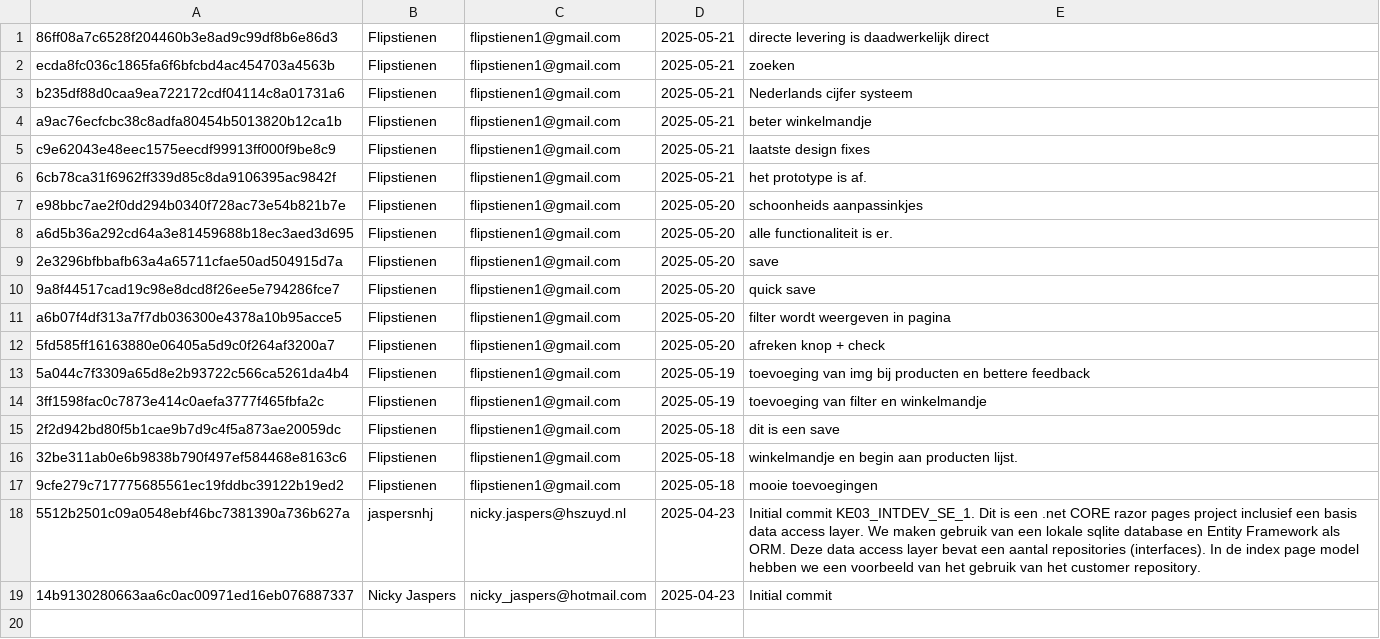
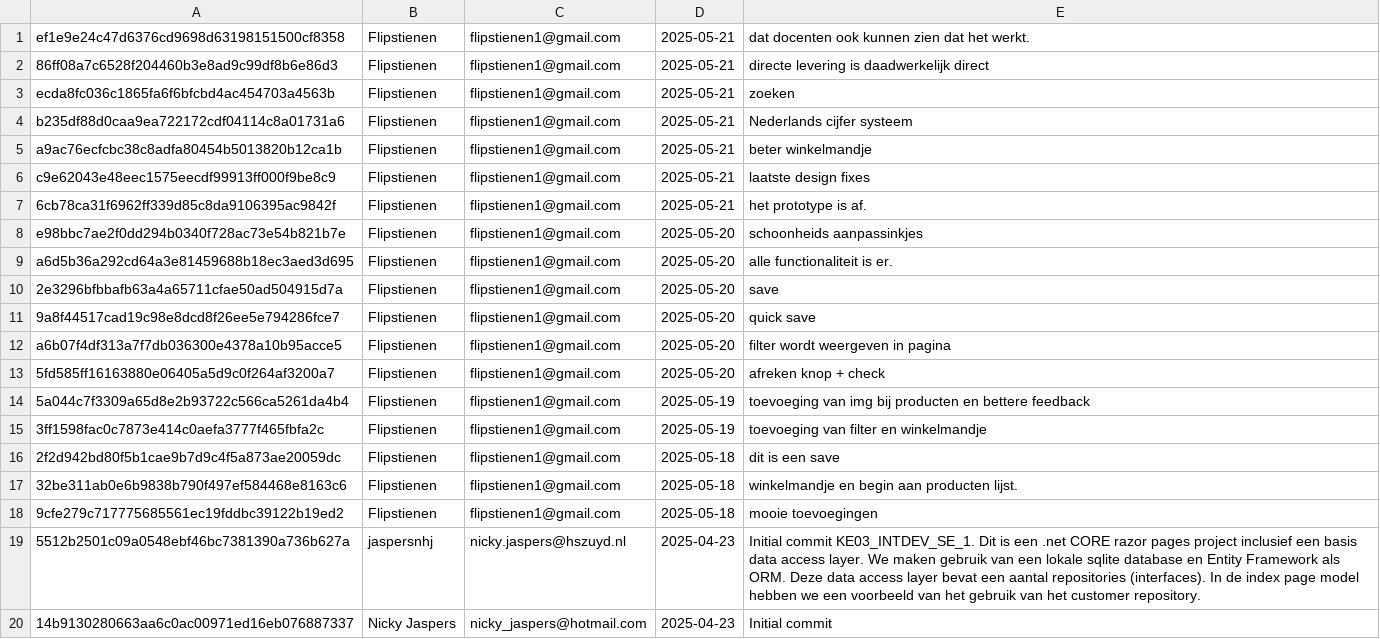
Before and after one commit to Flipstienen/KE03_INTDEV_SE_1_flip, a CSV file: aantoning werking en git link en historie/commit_history.csv, drawn as a sheet; the diff names each change by its address in the sheet, - before the commit and + after, or states it on an @@ line.

```diff
--- a/aantoning werking en git link en historie/commit_history.csv
+++ b/aantoning werking en git link en historie/commit_history.csv
+row 1: ef1e9e24c47d6376cd9698d63198151500cf8358 | Flipstienen | flipstienen1@gmail.com | 2025-05-21 | dat docenten ook kunnen zien dat het werkt.
```
Also changed, not shown: 10 other files.
